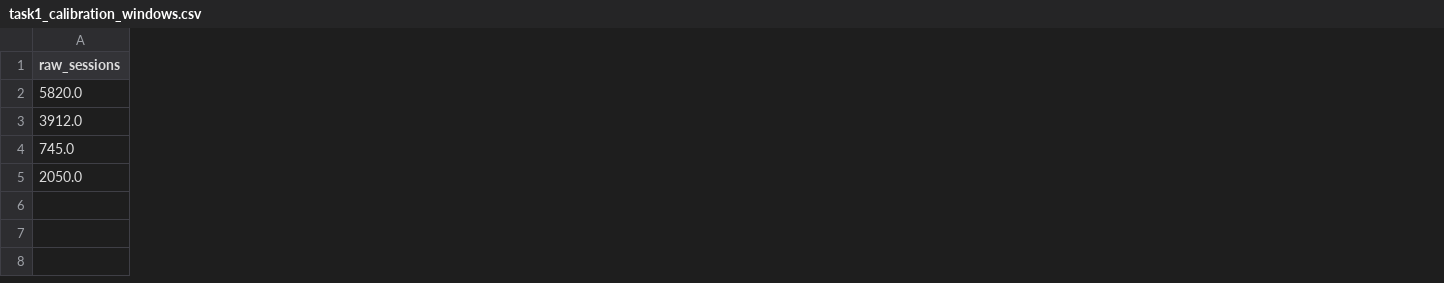
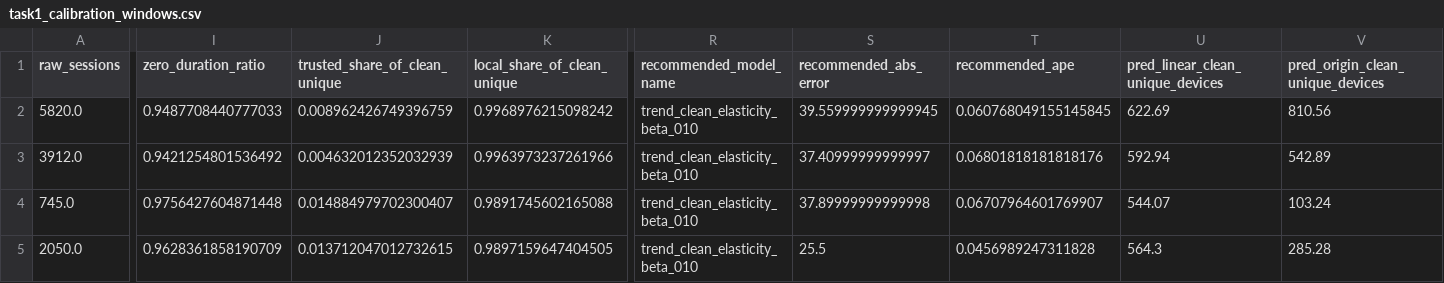
Before and after one commit to muhmmadzs/Mall_Footfall_Data_Analysis_Allunite, a CSV file: outputs/task1_calibration_windows.csv, drawn as a sheet; only a part is shown, gaps mark what is left out; the diff covers the shown part only; the diff names each change by its address in the sheet, - before the commit and + after, or states it on an @@ line.

```diff
--- a/outputs/task1_calibration_windows.csv
+++ b/outputs/task1_calibration_windows.csv
+column I (zero_duration_ratio), rows 2-5: 0.9487708440777033 | 0.9421254801536492 | 0.9756427604871448 | 0.9628361858190709
+column J (trusted_share_of_clean_unique), rows 2-5: 0.008962426749396759 | 0.004632012352032939 | 0.014884979702300407 | 0.013712047012732615
+column K (local_share_of_clean_unique), rows 2-5: 0.9968976215098242 | 0.9963973237261966 | 0.9891745602165088 | 0.9897159647404505
+column R (recommended_model_name), rows 2-5: all trend_clean_elasticity_beta_010
+column S (recommended_abs_error), rows 2-5: 39.559999999999945 | 37.40999999999997 | 37.89999999999998 | 25.5
+column T (recommended_ape), rows 2-5: 0.060768049155145845 | 0.06801818181818176 | 0.06707964601769907 | 0.0456989247311828
+column U (pred_linear_clean_unique_devices), rows 2-5: 622.69 | 592.94 | 544.07 | 564.3
+column V (pred_origin_clean_unique_devices), rows 2-5: 810.56 | 542.89 | 103.24 | 285.28
```
Also changed, not shown: 10 added columns and 4 edited cells elsewhere in this file, 32 other files.
